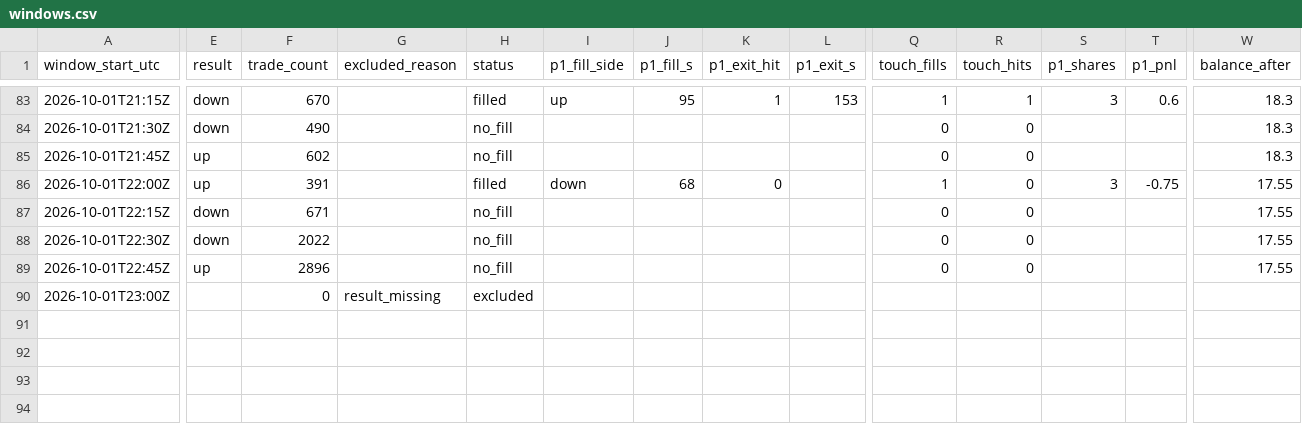
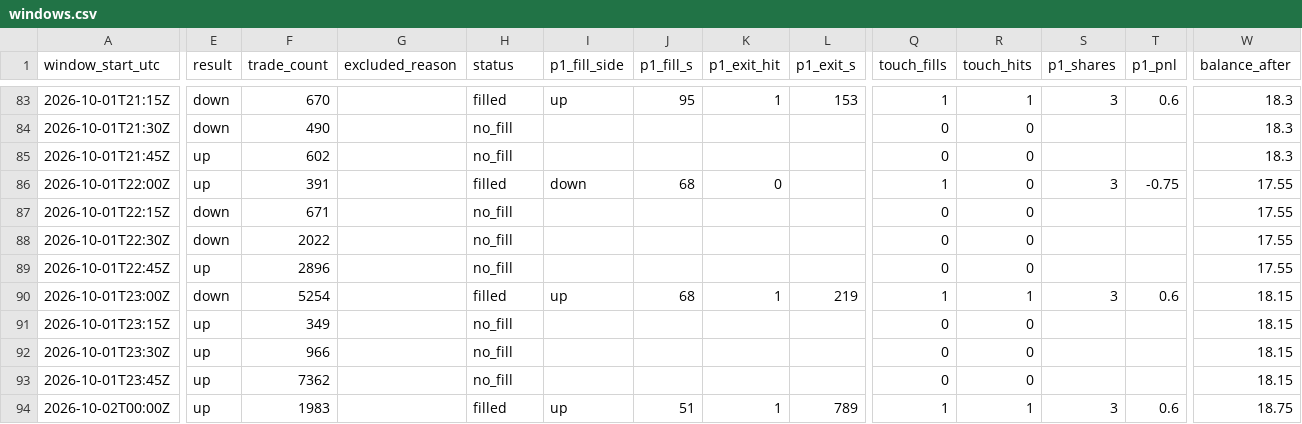
Before and after one commit to rrifler/btc15-tracker, a CSV file: results/windows.csv, drawn as a sheet; only a part is shown, gaps mark what is left out; rows hold the shown columns only; the diff names each change by its address in the sheet, - before the commit and + after, or states it on an @@ line.

```diff
--- a/results/windows.csv
+++ b/results/windows.csv
-E90 (result): (empty)
+E90 (result): down
-F90 (trade_count): 0
+F90 (trade_count): 5254
-G90 (excluded_reason): result_missing
+G90 (excluded_reason): (empty)
-H90 (status): excluded
+H90 (status): filled
-I90 (p1_fill_side): (empty)
+I90 (p1_fill_side): up
-J90 (p1_fill_s): (empty)
+J90 (p1_fill_s): 68
-K90 (p1_exit_hit): (empty)
+K90 (p1_exit_hit): 1
-L90 (p1_exit_s): (empty)
+L90 (p1_exit_s): 219
-Q90 (touch_fills): (empty)
+Q90 (touch_fills): 1
-R90 (touch_hits): (empty)
+R90 (touch_hits): 1
-S90 (p1_shares): (empty)
+S90 (p1_shares): 3
-T90 (p1_pnl): (empty)
+T90 (p1_pnl): 0.6
-W90 (balance_after): (empty)
+W90 (balance_after): 18.15
+row 91: 2026-10-01T23:15Z | up | 349 |  | no_fill |  |  |  |  | 0 | 0 |  |  | 18.15
+row 92: 2026-10-01T23:30Z | up | 966 |  | no_fill |  |  |  |  | 0 | 0 |  |  | 18.15
+row 93: 2026-10-01T23:45Z | up | 7362 |  | no_fill |  |  |  |  | 0 | 0 |  |  | 18.15
+row 94: 2026-10-02T00:00Z | up | 1983 |  | filled | up | 51 | 1 | 789 | 1 | 1 | 3 | 0.6 | 18.75
```
Also changed, not shown: 1 other file.
